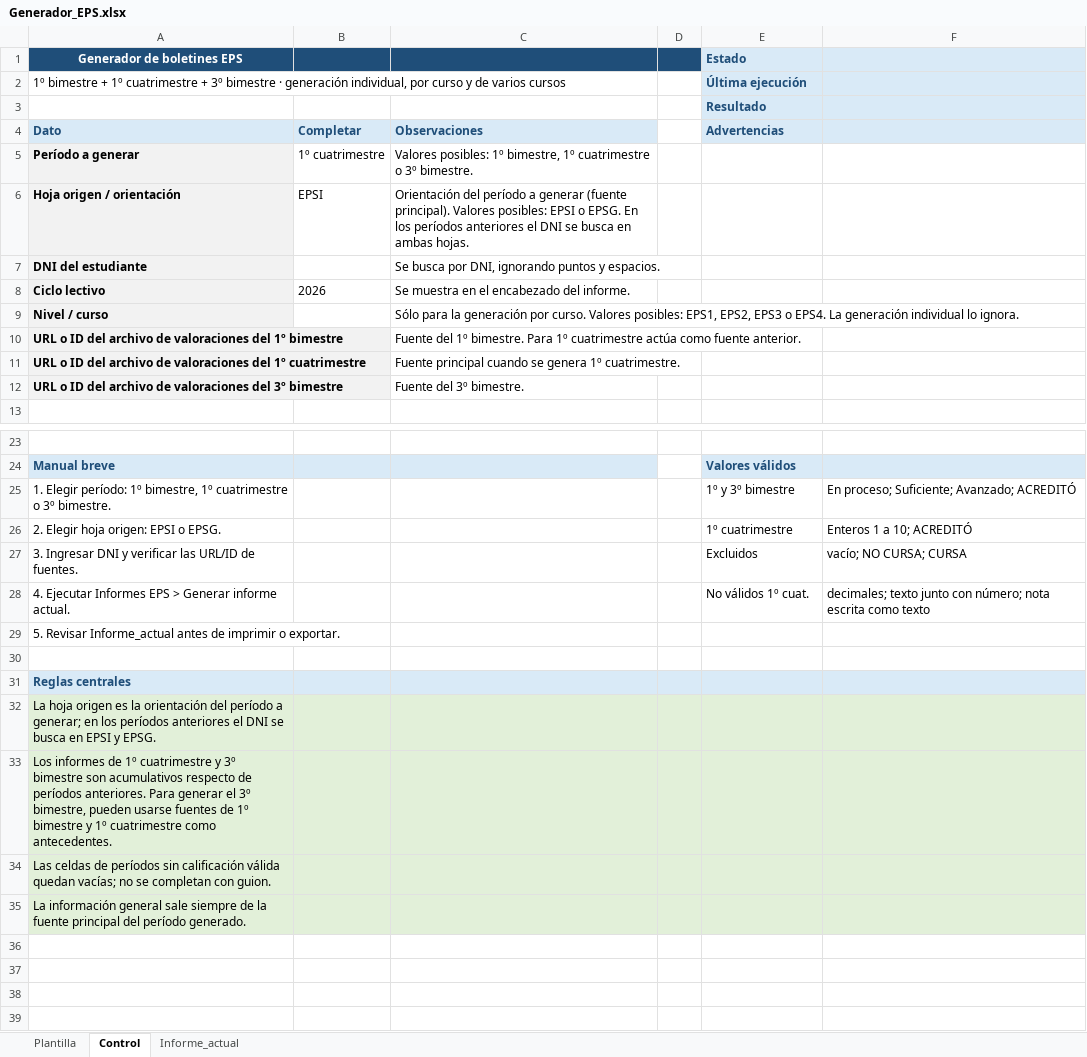
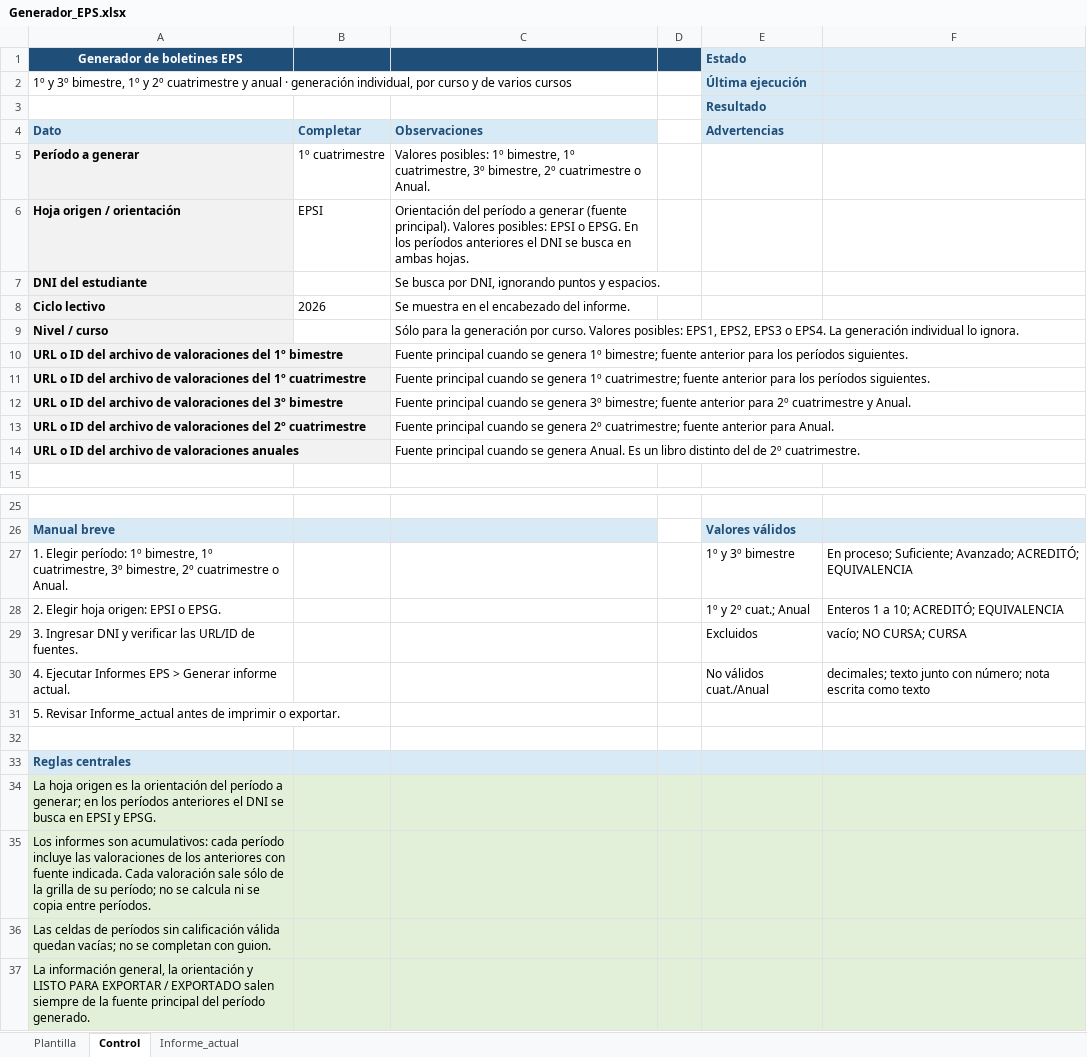
Before and after one commit to aeatencio/boletines-eps, an Excel workbook: src/Generador_EPS.xlsx, sheet Control, drawn as a sheet; only a part is shown, gaps mark what is left out; values as stored, in another font and other column widths than the file's, no borders; addresses are those after the commit; the diff names each change by its address in the sheet, - before the commit and + after, or states it on an @@ line.

Commit message:
Ampliar el generador a segundo cuatrimestre y anual
Permite generar boletines de ambos períodos como principales, incorporando el historial anterior sin mezclar valoraciones ni modificar el funcionamiento de los tres períodos existentes.

Actualiza la hoja Control con las nuevas fuentes y evita seleccionar cursos equivocados cuando se utiliza una versión anterior de esa hoja, tanto al generar boletines como al exportar PDF.

Amplía las pruebas automatizadas y documenta la actualización institucional. Queda pendiente la validación en Google real.

Refs #31

```diff
--- a/src/Generador_EPS.xlsx (sheet Control)
+++ b/src/Generador_EPS.xlsx (sheet Control)
-A2 (Generador de boletines EPS): 1º bimestre + 1º cuatrimestre + 3º bimestre · generación…
+A2 (Generador de boletines EPS): 1º y 3º bimestre, 1º y 2º cuatrimestre y anual · generación…
-C5: …bimestre, 1º cuatrimestre o 3º bimestre.
+C5: …bimestre, 1º cuatrimestre, 3º bimestre, 2º cuatrimestre o Anual.
-C10: Fuente del 1º bimestre. Para 1º cuatrimestre actúa como fuente anterior.
+C10: Fuente principal cuando se genera 1º bimestre; fuente anterior para los períodos siguientes.
-C11: …genera 1º cuatrimestre.
+C11: …genera 1º cuatrimestre; fuente anterior para los períodos siguientes.
-C12: Fuente del 3º bimestre.
+C12: Fuente principal cuando se genera 3º bimestre; fuente anterior para 2º cuatrimestre y Anual.
+row 13: URL o ID del archivo de valoraciones del 2º cuatrimestre |  | Fuente principal cuando se genera 2º cuatrimestre; fuente anterior para Anual.
+row 14: URL o ID del archivo de valoraciones anuales |  | Fuente principal cuando se genera Anual. Es un libro distinto del de 2º cuatrimestre.
-A27 (Generador de boletines EPS): …bimestre, 1º cuatrimestre o 3º bimestre.
+A27 (Generador de boletines EPS): …bimestre, 1º cuatrimestre, 3º bimestre, 2º cuatrimestre o Anual.
-F27: …Suficiente; Avanzado; ACREDITÓ
+F27: …Suficiente; Avanzado; ACREDITÓ; EQUIVALENCIA
-E28 (Estado): 1º cuatrimestre
+E28 (Estado): 1º y 2º cuat.; Anual
-F28: Enteros 1 a 10; ACREDITÓ
+F28: Enteros 1 a 10; ACREDITÓ; EQUIVALENCIA
-E30 (Estado): No válidos 1º cuat.
+E30 (Estado): No válidos cuat./Anual
-A35 (Generador de boletines EPS): Los informes de 1º cuatrimestre y 3º bimestre son acumulativos respecto de períodos anteriores. Para generar el 3º bimestre, pueden usarse fuentes de 1º bimestre y 1º cuatrimestre como antecedentes.
+A35 (Generador de boletines EPS): Los informes son acumulativos: cada período incluye las valoraciones de los anteriores con fuente indicada. Cada valoración sale sólo de la grilla de su período; no se calcula ni se copia entre períodos.
-A37 (Generador de boletines EPS): La información general sale siempre de…
+A37 (Generador de boletines EPS): La información general, la orientación y LISTO PARA EXPORTAR / EXPORTADO salen siempre de…
```
Also changed, not shown: 4 other files.
